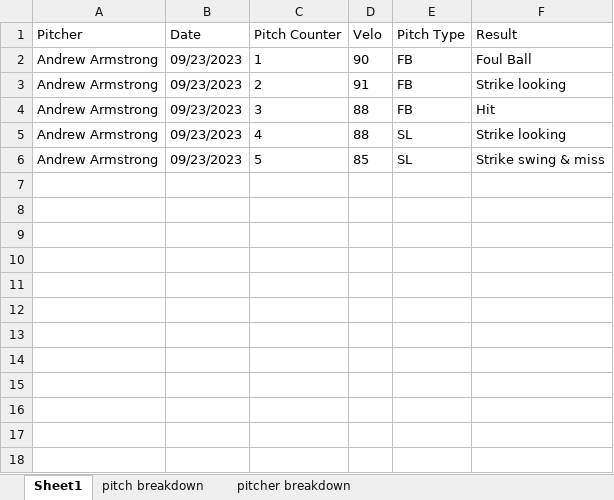
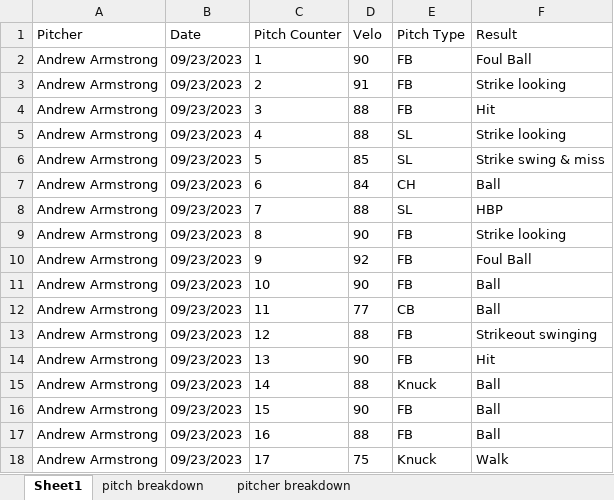
Before and after one commit to drewbeno1/data_base, an Excel workbook: Bloom Charts.xlsx, sheet Sheet1, drawn as a sheet; values as stored, in another font and other column widths than the file's, no borders; the diff names each change by its address in the sheet, - before the commit and + after, or states it on an @@ line.

```diff
--- a/Bloom Charts.xlsx (sheet Sheet1)
+++ b/Bloom Charts.xlsx (sheet Sheet1)
+row 7: Andrew Armstrong | 09/23/2023 | 6 | 84 | CH | Ball
+row 8: Andrew Armstrong | 09/23/2023 | 7 | 88 | SL | HBP
+row 9: Andrew Armstrong | 09/23/2023 | 8 | 90 | FB | Strike looking
+row 10: Andrew Armstrong | 09/23/2023 | 9 | 92 | FB | Foul Ball
+row 11: Andrew Armstrong | 09/23/2023 | 10 | 90 | FB | Ball
+row 12: Andrew Armstrong | 09/23/2023 | 11 | 77 | CB | Ball
+row 13: Andrew Armstrong | 09/23/2023 | 12 | 88 | FB | Strikeout swinging
+row 14: Andrew Armstrong | 09/23/2023 | 13 | 90 | FB | Hit
+row 15: Andrew Armstrong | 09/23/2023 | 14 | 88 | Knuck | Ball
+row 16: Andrew Armstrong | 09/23/2023 | 15 | 90 | FB | Ball
+row 17: Andrew Armstrong | 09/23/2023 | 16 | 88 | FB | Ball
+row 18: Andrew Armstrong | 09/23/2023 | 17 | 75 | Knuck | Walk
```
Also changed, not shown: sheet pitch breakdown, sheet pitcher breakdown, 1 other file.
